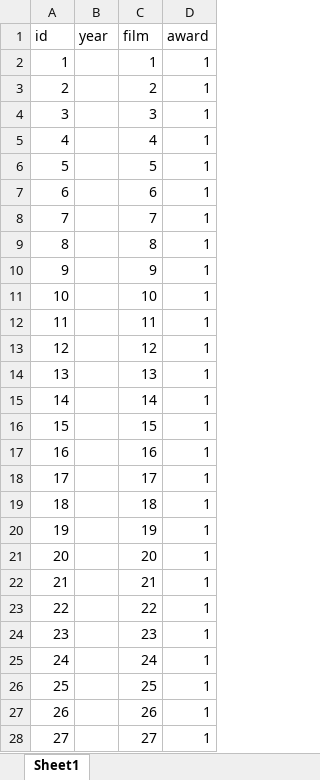
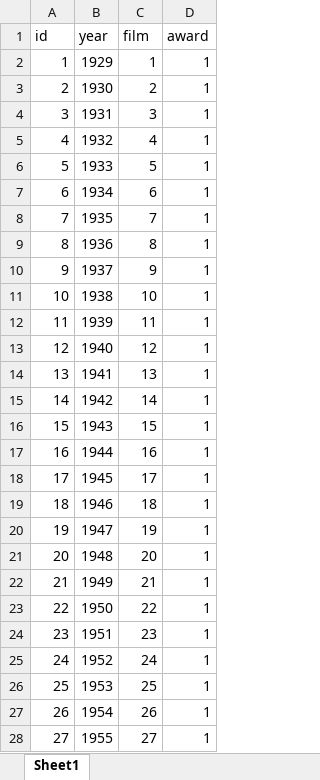
Before and after one commit to natalieduerr/cinefile, an Excel workbook: data spreadsheets/winner.xlsx, sheet Sheet1, drawn as a sheet; only a part is shown; values as stored, in another font and other column widths than the file's, no borders; the diff covers the shown part only; the diff names each change by its address in the sheet, - before the commit and + after, or states it on an @@ line.

```diff
--- a/data spreadsheets/winner.xlsx (sheet Sheet1)
+++ b/data spreadsheets/winner.xlsx (sheet Sheet1)
-B2 (year): (empty)
+B2 (year): 1929
-B3 (year): (empty)
+B3 (year): 1930
-B4 (year): (empty)
+B4 (year): 1931
-B5 (year): (empty)
+B5 (year): 1932
-B6 (year): (empty)
+B6 (year): 1933
-B7 (year): (empty)
+B7 (year): 1934
-B8 (year): (empty)
+B8 (year): 1935
-B9 (year): (empty)
+B9 (year): 1936
-B10 (year): (empty)
+B10 (year): 1937
-B11 (year): (empty)
+B11 (year): 1938
-B12 (year): (empty)
+B12 (year): 1939
-B13 (year): (empty)
+B13 (year): 1940
-B14 (year): (empty)
+B14 (year): 1941
-B15 (year): (empty)
+B15 (year): 1942
-B16 (year): (empty)
+B16 (year): 1943
-B17 (year): (empty)
+B17 (year): 1944
-B18 (year): (empty)
+B18 (year): 1945
-B19 (year): (empty)
+B19 (year): 1946
-B20 (year): (empty)
+B20 (year): 1947
-B21 (year): (empty)
+B21 (year): 1948
-B22 (year): (empty)
+B22 (year): 1949
-B23 (year): (empty)
+B23 (year): 1950
-B24 (year): (empty)
+B24 (year): 1951
-B25 (year): (empty)
+B25 (year): 1952
-B26 (year): (empty)
+B26 (year): 1953
-B27 (year): (empty)
+B27 (year): 1954
-B28 (year): (empty)
+B28 (year): 1955
```
Also changed, not shown: 3 added rows and 65 edited cells elsewhere in this sheet, data spreadsheets/debuted_at_festival.xlsx, data spreadsheets/director.xlsx, 37 other files.
